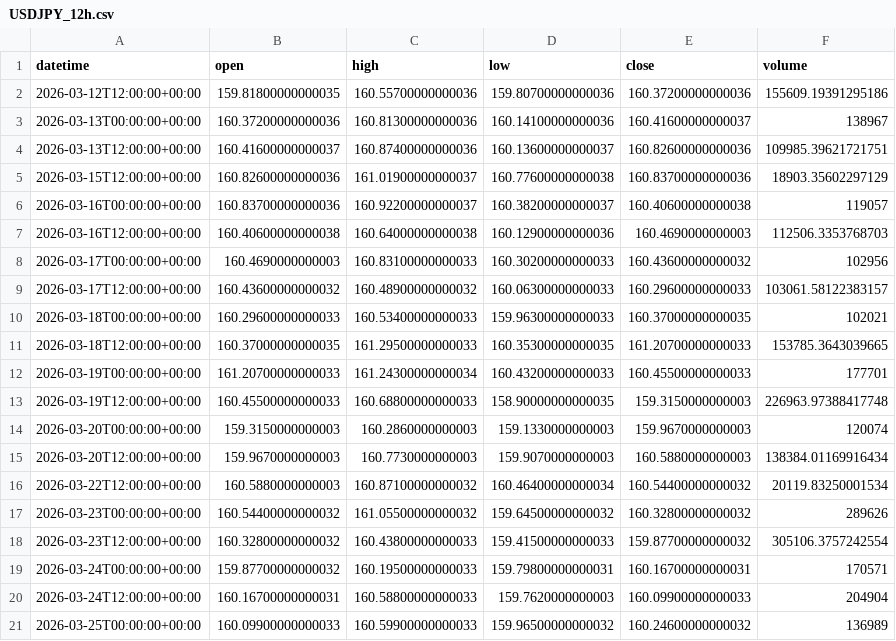
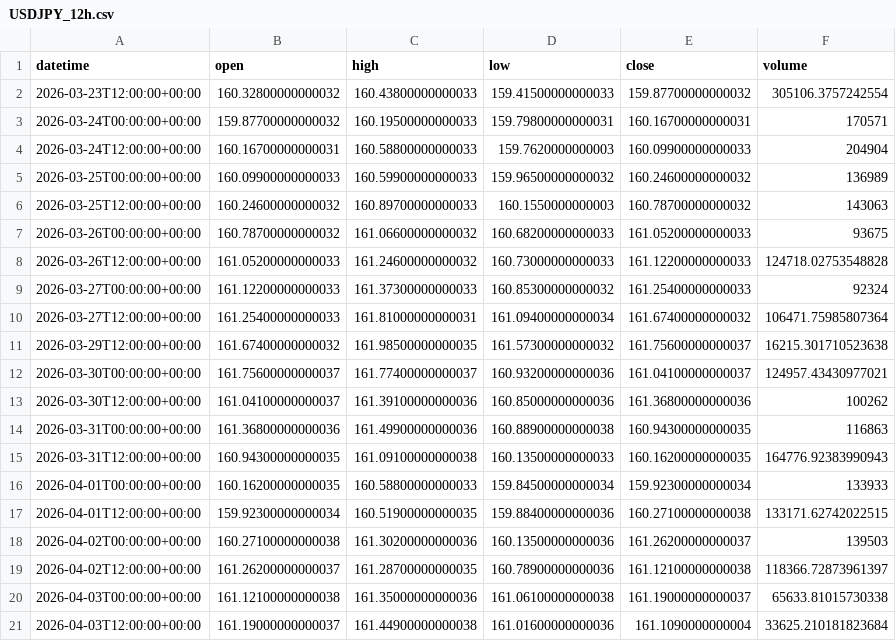
Before and after one commit to getdata-finance/usdjpy-12h-ohlcv-forex-historical-data, a CSV file: USDJPY_12h.csv, drawn as a sheet; only a part is shown; the shorter side is filled out with more unchanged rows; removed rows and columns are numbered as before the commit, all else as after; the diff covers the shown part only; the diff names each change by its address in the sheet, - before the commit and + after, or states it on an @@ line.

```diff
--- a/USDJPY_12h.csv
+++ b/USDJPY_12h.csv
-row 2: 2026-03-12T12:00:00+00:00 | 159.81800000000035 | 160.55700000000036 | 159.80700000000036 | 160.37200000000036 | 155609.19391295186
-row 3: 2026-03-13T00:00:00+00:00 | 160.37200000000036 | 160.81300000000036 | 160.14100000000036 | 160.41600000000037 | 138967
-row 4: 2026-03-13T12:00:00+00:00 | 160.41600000000037 | 160.87400000000036 | 160.13600000000037 | 160.82600000000036 | 109985.39621721751
-row 5: 2026-03-15T12:00:00+00:00 | 160.82600000000036 | 161.01900000000037 | 160.77600000000038 | 160.83700000000036 | 18903.35602297129
-row 6: 2026-03-16T00:00:00+00:00 | 160.83700000000036 | 160.92200000000037 | 160.38200000000037 | 160.40600000000038 | 119057
-row 7: 2026-03-16T12:00:00+00:00 | 160.40600000000038 | 160.64000000000038 | 160.12900000000036 | 160.4690000000003 | 112506.3353768703
-row 8: 2026-03-17T00:00:00+00:00 | 160.4690000000003 | 160.83100000000033 | 160.30200000000033 | 160.43600000000032 | 102956
-row 9: 2026-03-17T12:00:00+00:00 | 160.43600000000032 | 160.48900000000032 | 160.06300000000033 | 160.29600000000033 | 103061.58122383157
-row 10: 2026-03-18T00:00:00+00:00 | 160.29600000000033 | 160.53400000000033 | 159.96300000000033 | 160.37000000000035 | 102021
-row 11: 2026-03-18T12:00:00+00:00 | 160.37000000000035 | 161.29500000000033 | 160.35300000000035 | 161.20700000000033 | 153785.3643039665
-row 12: 2026-03-19T00:00:00+00:00 | 161.20700000000033 | 161.24300000000034 | 160.43200000000033 | 160.45500000000033 | 177701
-row 13: 2026-03-19T12:00:00+00:00 | 160.45500000000033 | 160.68800000000033 | 158.90000000000035 | 159.3150000000003 | 226963.97388417748
-row 14: 2026-03-20T00:00:00+00:00 | 159.3150000000003 | 160.2860000000003 | 159.1330000000003 | 159.9670000000003 | 120074
-row 15: 2026-03-20T12:00:00+00:00 | 159.9670000000003 | 160.7730000000003 | 159.9070000000003 | 160.5880000000003 | 138384.01169916434
-row 16: 2026-03-22T12:00:00+00:00 | 160.5880000000003 | 160.87100000000032 | 160.46400000000034 | 160.54400000000032 | 20119.83250001534
-row 17: 2026-03-23T00:00:00+00:00 | 160.54400000000032 | 161.05500000000032 | 159.64500000000032 | 160.32800000000032 | 289626
```
Also changed, not shown: 17 added rows elsewhere in this file, 1 other file.
